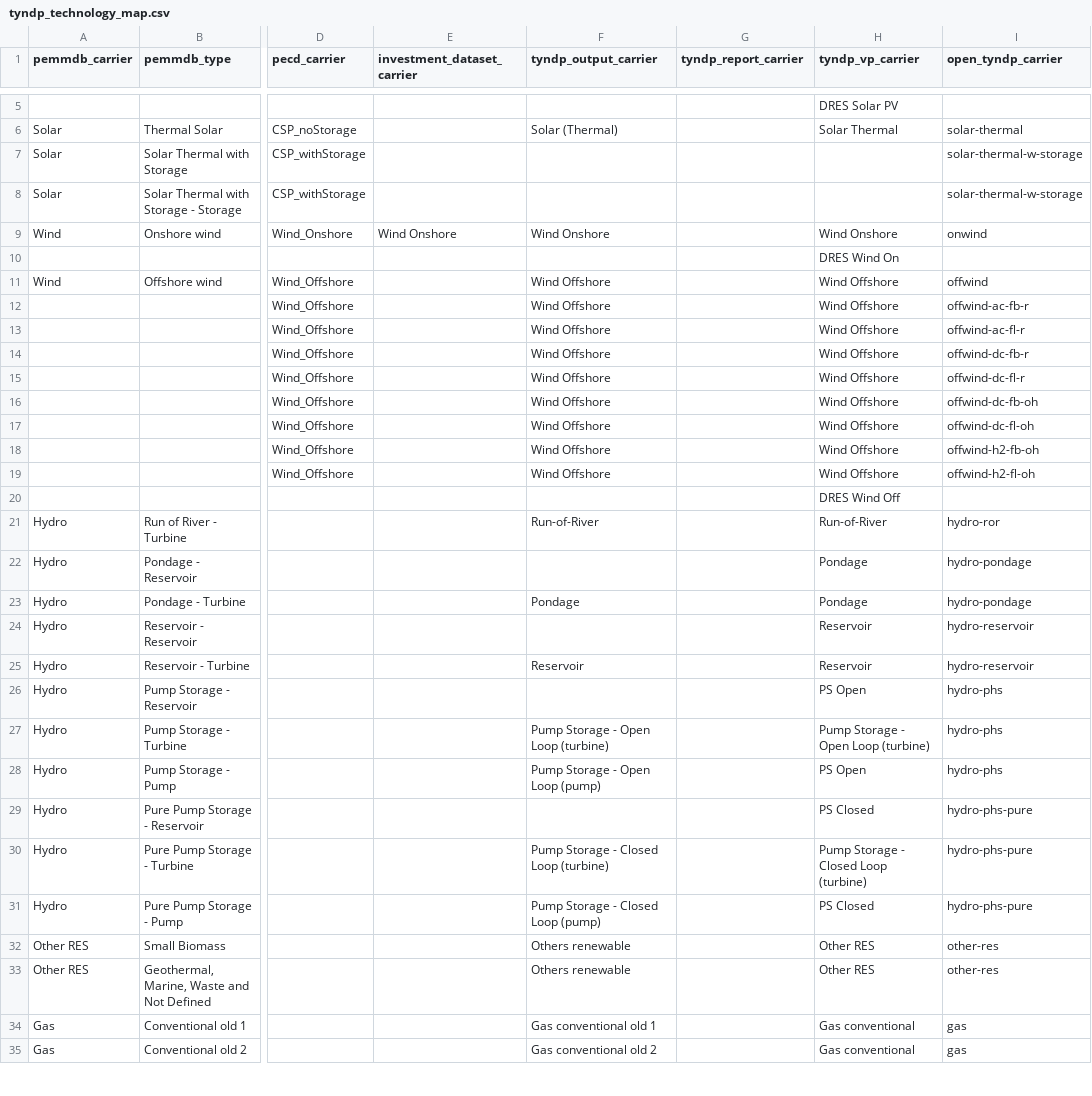
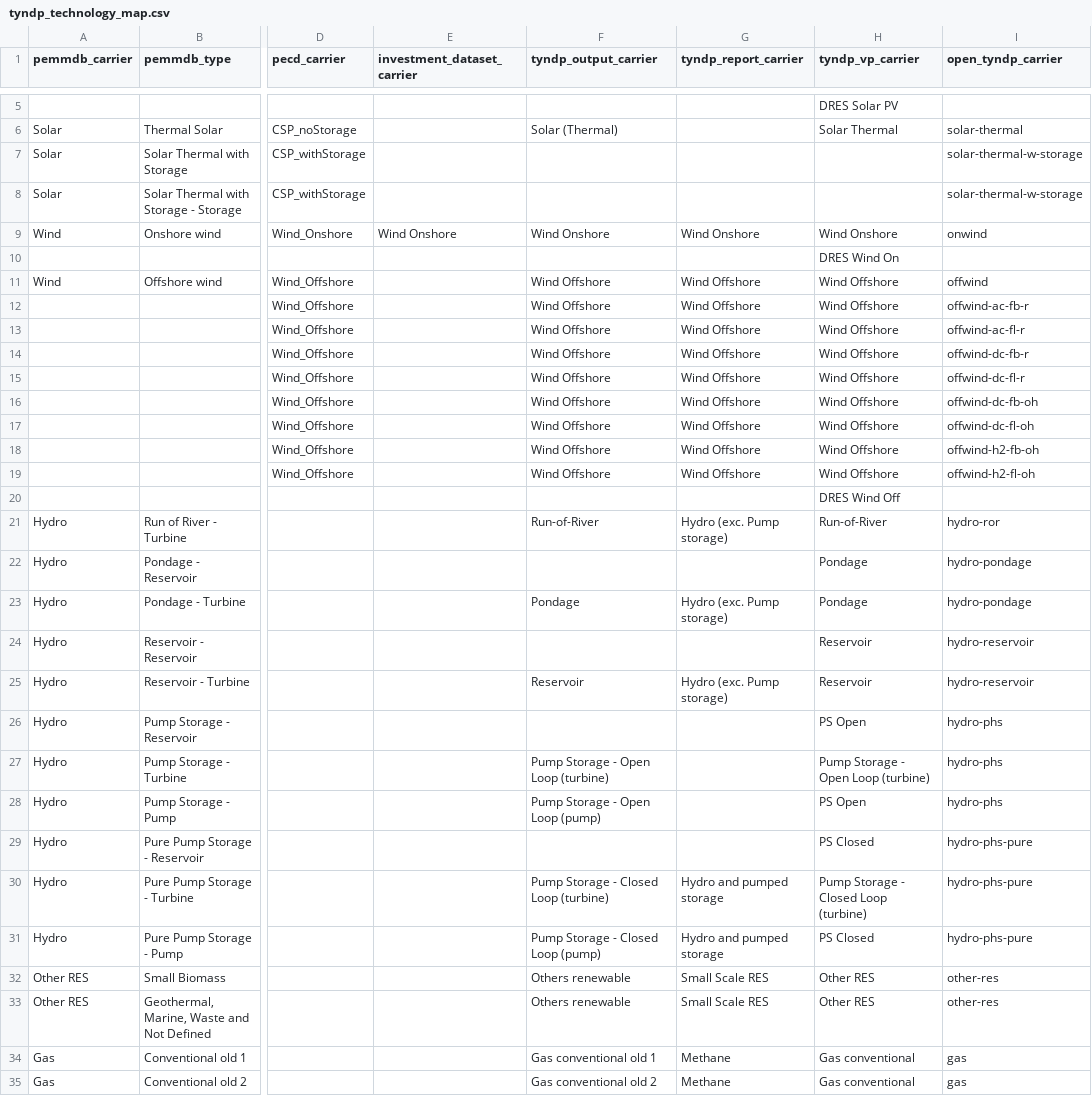
Before and after one commit to open-energy-transition/open-tyndp, a CSV file: data/tyndp_technology_map.csv, drawn as a sheet; only a part is shown, gaps mark what is left out; the diff covers the shown part only; the diff names each change by its address in the sheet, - before the commit and + after, or states it on an @@ line.

Commit message:
feat: add tyndp report mapping to tyndp_technology_map.csv

```diff
--- a/data/tyndp_technology_map.csv
+++ b/data/tyndp_technology_map.csv
-G9 (tyndp_report_carrier): (empty)
+G9 (tyndp_report_carrier): Wind Onshore
-G11:G19 (tyndp_report_carrier): (empty)
+G11:G19 (tyndp_report_carrier): Wind Offshore
-G21 (tyndp_report_carrier): (empty)
+G21 (tyndp_report_carrier): Hydro (exc. Pump storage)
-G23 (tyndp_report_carrier): (empty)
+G23 (tyndp_report_carrier): Hydro (exc. Pump storage)
-G25 (tyndp_report_carrier): (empty)
+G25 (tyndp_report_carrier): Hydro (exc. Pump storage)
-G30:G31 (tyndp_report_carrier): (empty)
+G30:G31 (tyndp_report_carrier): Hydro and pumped storage
-G32:G33 (tyndp_report_carrier): (empty)
+G32:G33 (tyndp_report_carrier): Small Scale RES
-G34:G35 (tyndp_report_carrier): (empty)
+G34:G35 (tyndp_report_carrier): Methane
```
Also changed, not shown: 41 added rows and 58 edited cells elsewhere in this file.
